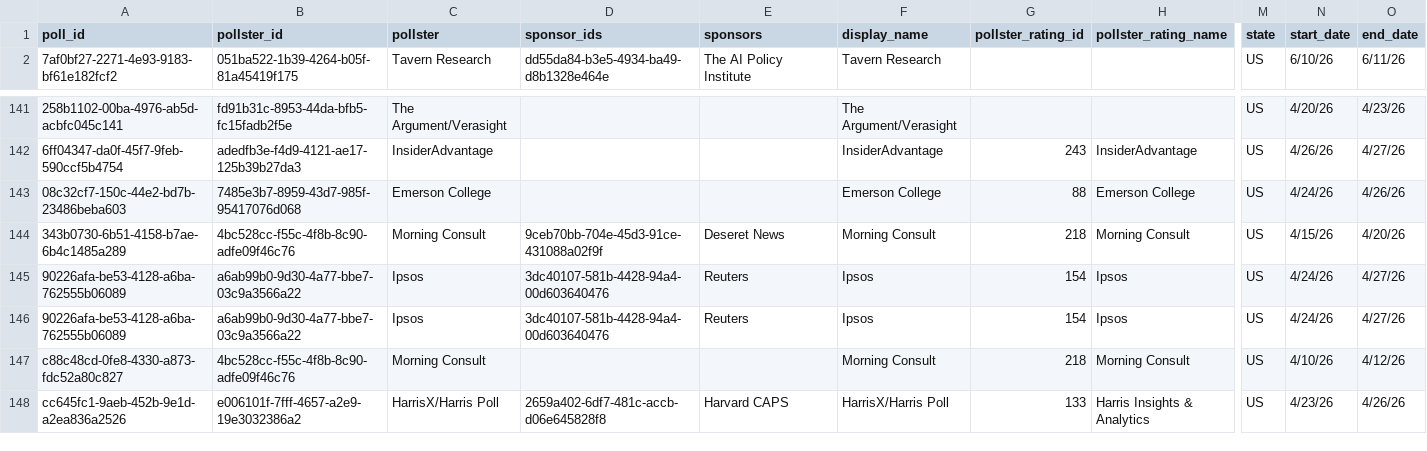
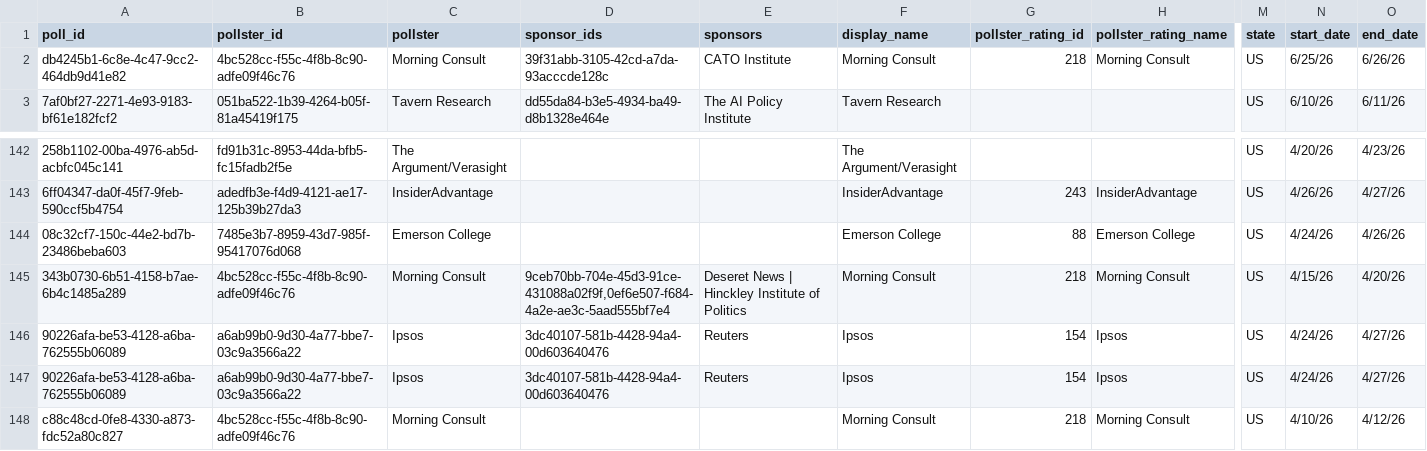
Before and after one commit to davidmold/spockpoll, a CSV file: president.csv, drawn as a sheet; only a part is shown, gaps mark what is left out; the shorter side is filled out with more unchanged rows; addresses are those after the commit; rows hold the shown columns only; the diff names each change by its address in the sheet, - before the commit and + after, or states it on an @@ line.

```diff
--- a/president.csv
+++ b/president.csv
+row 2: db4245b1-6c8e-4c47-9cc2-464db9d41e82 | 4bc528cc-f55c-4f8b-8c90-adfe09f46c76 | Morning Consult | 39f31abb-3105-42cd-a7da-93acccde128c | CATO Institute | Morning Consult | 218 | Morning Consult | US | 6/25/26 | 6/26/26
-D145 (sponsor_ids): 9ceb70bb-704e-45d3-91ce-431088a02f9f
+D145 (sponsor_ids): 9ceb70bb-704e-45d3-91ce-431088a02f9f,0ef6e507-f684-4a2e-ae3c-5aad555bf7e4
-E145 (sponsors): Deseret News
+E145 (sponsors): Deseret News | Hinckley Institute of Politics
```
